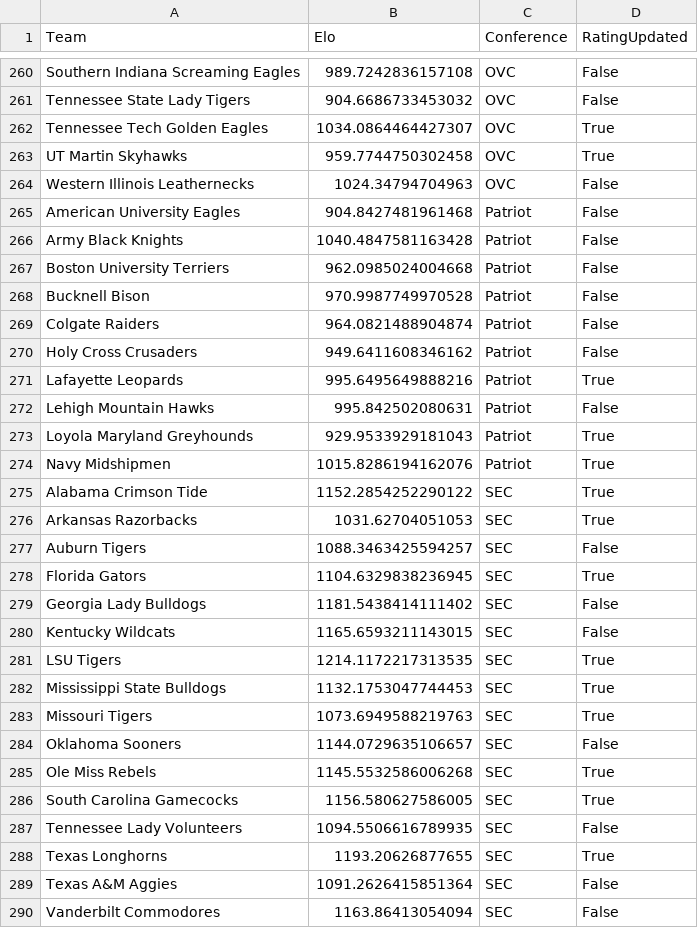
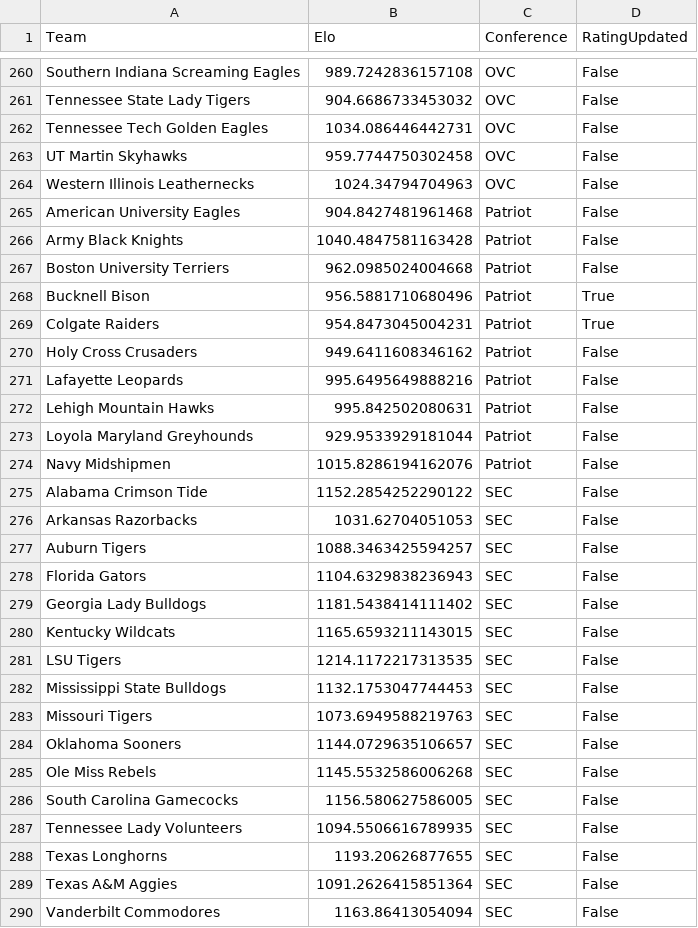
Before and after one commit to AEIRatings/aeiratings.github.io, a CSV file: data/wcbb.csv, drawn as a sheet; only a part is shown, gaps mark what is left out; the diff covers the shown part only.

```diff
--- a/data/wcbb.csv
+++ b/data/wcbb.csv
@@ -261,4 +261,4 @@ Southern Indiana Screaming Eagles,989.7242836157108,OVC,False
 Tennessee State Lady Tigers,904.6686733453032,OVC,False
-Tennessee Tech Golden Eagles,1034.0864464427307,OVC,True
-UT Martin Skyhawks,959.7744750302458,OVC,True
+Tennessee Tech Golden Eagles,1034.086446442731,OVC,False
+UT Martin Skyhawks,959.7744750302458,OVC,False
 Western Illinois Leathernecks,1024.34794704963,OVC,False
@@ -267,23 +267,23 @@ Army Black Knights,1040.4847581163428,Patriot,False
 Boston University Terriers,962.0985024004668,Patriot,False
-Bucknell Bison,970.9987749970528,Patriot,False
-Colgate Raiders,964.0821488904874,Patriot,False
+Bucknell Bison,956.5881710680496,Patriot,True
+Colgate Raiders,954.8473045004231,Patriot,True
 Holy Cross Crusaders,949.6411608346162,Patriot,False
-Lafayette Leopards,995.6495649888216,Patriot,True
+Lafayette Leopards,995.6495649888216,Patriot,False
 Lehigh Mountain Hawks,995.842502080631,Patriot,False
-Loyola Maryland Greyhounds,929.9533929181043,Patriot,True
-Navy Midshipmen,1015.8286194162076,Patriot,True
-Alabama Crimson Tide,1152.2854252290122,SEC,True
-Arkansas Razorbacks,1031.62704051053,SEC,True
+Loyola Maryland Greyhounds,929.9533929181044,Patriot,False
+Navy Midshipmen,1015.8286194162076,Patriot,False
+Alabama Crimson Tide,1152.2854252290122,SEC,False
+Arkansas Razorbacks,1031.62704051053,SEC,False
 Auburn Tigers,1088.3463425594257,SEC,False
-Florida Gators,1104.6329838236945,SEC,True
+Florida Gators,1104.6329838236943,SEC,False
 Georgia Lady Bulldogs,1181.5438414111402,SEC,False
 Kentucky Wildcats,1165.6593211143015,SEC,False
-LSU Tigers,1214.1172217313535,SEC,True
-Mississippi State Bulldogs,1132.1753047744453,SEC,True
-Missouri Tigers,1073.6949588219763,SEC,True
+LSU Tigers,1214.1172217313535,SEC,False
+Mississippi State Bulldogs,1132.1753047744453,SEC,False
+Missouri Tigers,1073.6949588219763,SEC,False
 Oklahoma Sooners,1144.0729635106657,SEC,False
-Ole Miss Rebels,1145.5532586006268,SEC,True
-South Carolina Gamecocks,1156.580627586005,SEC,True
+Ole Miss Rebels,1145.5532586006268,SEC,False
+South Carolina Gamecocks,1156.580627586005,SEC,False
 Tennessee Lady Volunteers,1094.5506616789935,SEC,False
-Texas Longhorns,1193.20626877655,SEC,True
+Texas Longhorns,1193.20626877655,SEC,False
 Texas A&M Aggies,1091.2626415851364,SEC,False
```
Also changed, not shown: 138 edited cells elsewhere in this file.
